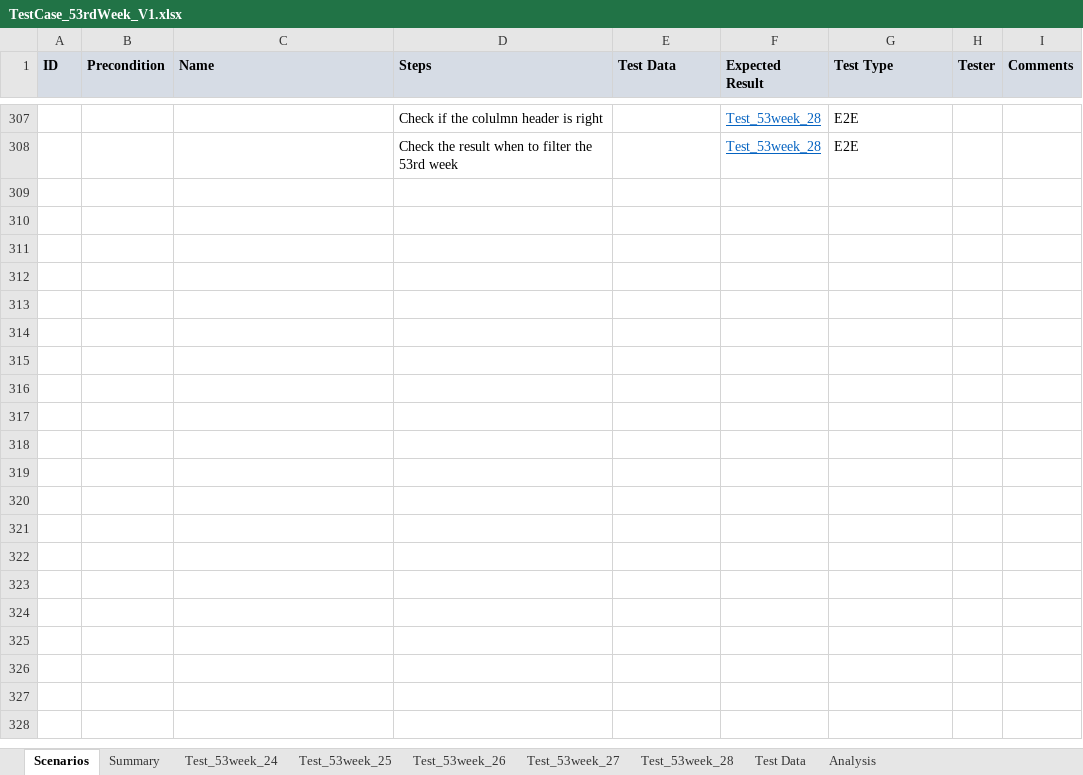
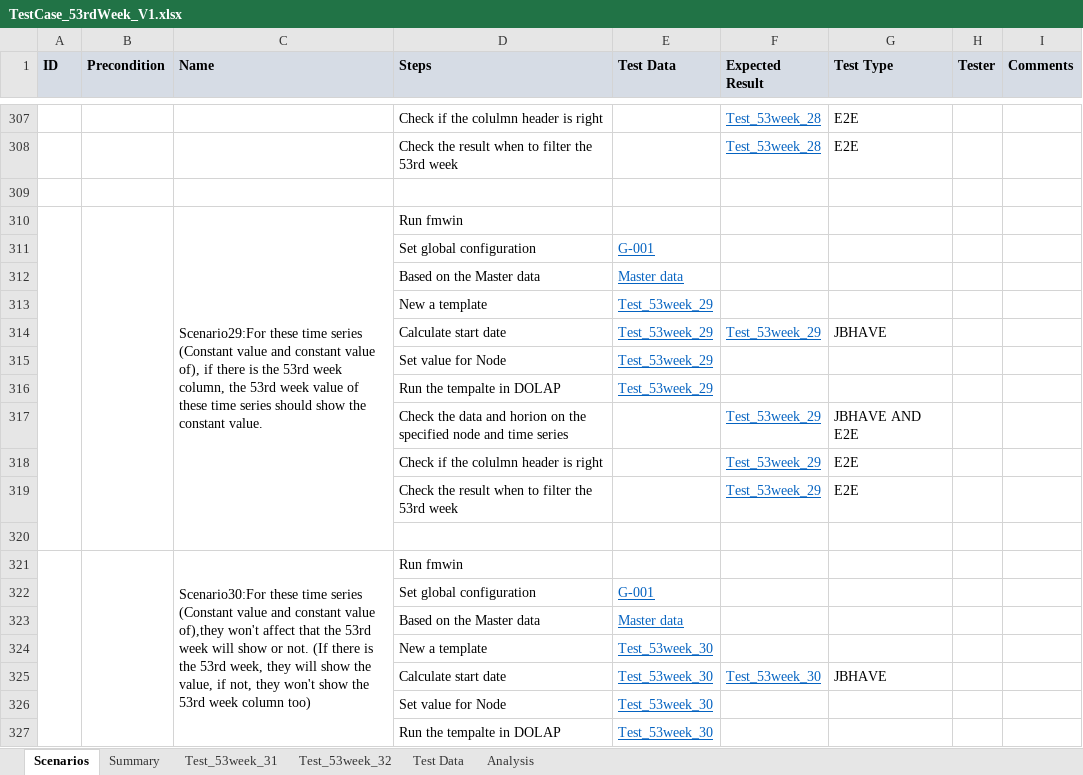
Before and after one commit to hbzhang3610/DOALP_TestDoc, an Excel workbook: 53Week/TestCase_53rdWeek_V1.xlsx, sheet Scenarios, drawn as a sheet; only a part is shown, gaps mark what is left out; values as stored, in another font and other column widths than the file's, no borders; the diff covers the shown part only; the diff names each change by its address in the sheet, - before the commit and + after, or states it on an @@ line.

```diff
--- a/53Week/TestCase_53rdWeek_V1.xlsx (sheet Scenarios)
+++ b/53Week/TestCase_53rdWeek_V1.xlsx (sheet Scenarios)
@@ sheet tab hidden: Test_53week_24 @@
@@ sheet tab hidden: Test_53week_25 @@
@@ sheet tab hidden: Test_53week_26 @@
@@ sheet tab hidden: Test_53week_27 @@
@@ sheet tab hidden: Test_53week_28 @@
+sheet tab: Test_53week_31
+sheet tab: Test_53week_32
+row 309: (empty)
+row 310:  |  | Scenario29:For these time series (Constant value and constant value of), if there is the 53rd week column, the 53rd week value of these time series should show the constant value. | Run fmwin
+row 311:  |  |  | Set global configuration | G-001
+row 312:  |  |  | Based on the Master data | Master data
+row 313:  |  |  | New a template | Test_53week_29
+row 314:  |  |  | Calculate start date | Test_53week_29 | Test_53week_29 | JBHAVE
+row 315:  |  |  | Set value for Node | Test_53week_29
+row 316:  |  |  | Run the tempalte in DOLAP | Test_53week_29
+row 317:  |  |  | Check the data and horion on the specified node and time series |  | Test_53week_29 | JBHAVE AND E2E
+row 318:  |  |  | Check if the colulmn header is right |  | Test_53week_29 | E2E
+row 319:  |  |  | Check the result when to filter the 53rd week |  | Test_53week_29 | E2E
+row 320: (empty)
+row 321:  |  | Scenario30:For these time series (Constant value and constant value of),they won't affect that the 53rd week will show or not. (If there is the 53rd week, they will show the value, if not, they won't show the 53rd week column too) | Run fmwin
+row 322:  |  |  | Set global configuration | G-001
+row 323:  |  |  | Based on the Master data | Master data
+row 324:  |  |  | New a template | Test_53week_30
+row 325:  |  |  | Calculate start date | Test_53week_30 | Test_53week_30 | JBHAVE
+row 326:  |  |  | Set value for Node | Test_53week_30
+row 327:  |  |  | Run the tempalte in DOLAP | Test_53week_30
```
Also changed, not shown: 25 added rows and 1 edited cell elsewhere in this sheet.
